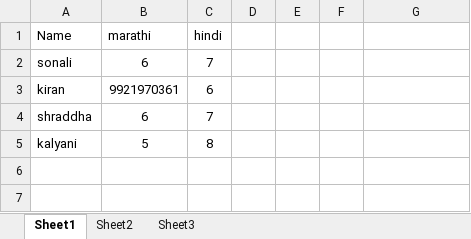
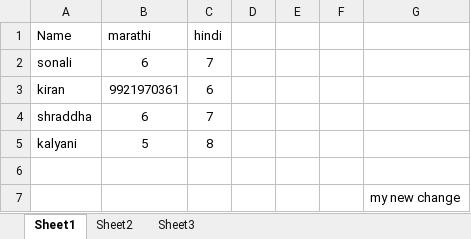
Before and after one commit to sonalijarhad/demo, an Excel workbook: Test.xlsx, sheet Sheet1, drawn as a sheet; values as stored, in another font and other column widths than the file's, no borders; the diff names each change by its address in the sheet, - before the commit and + after, or states it on an @@ line.

Commit message:
after change new excel file

```diff
--- a/Test.xlsx (sheet Sheet1)
+++ b/Test.xlsx (sheet Sheet1)
+row 6: (empty)
+row 7:  |  |  |  |  |  | my new change
```
